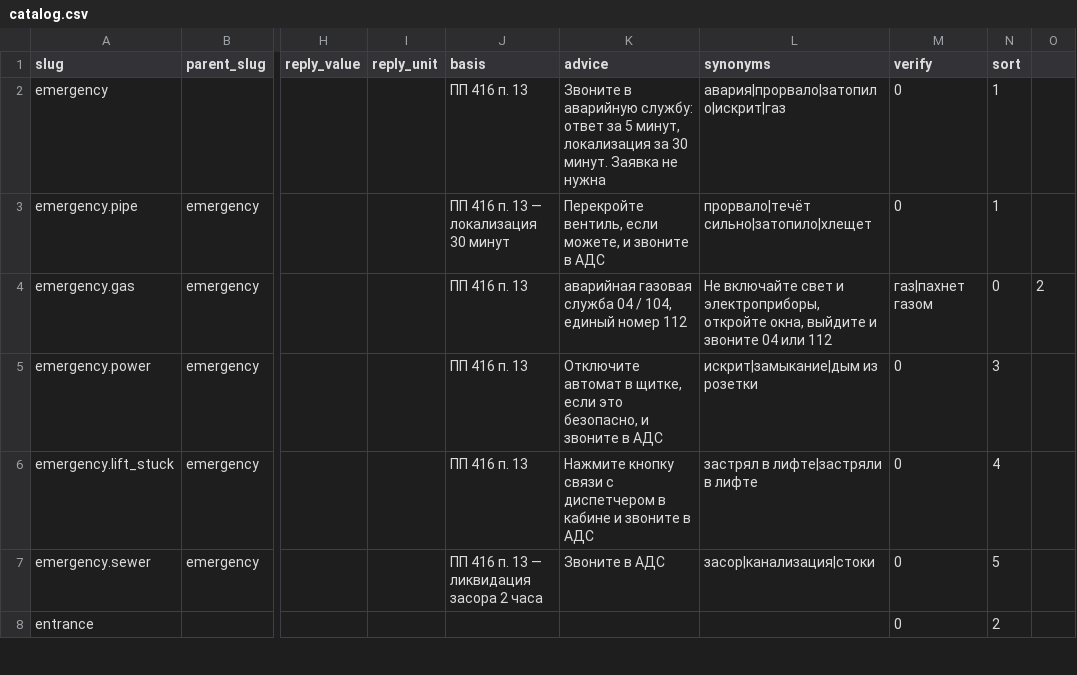
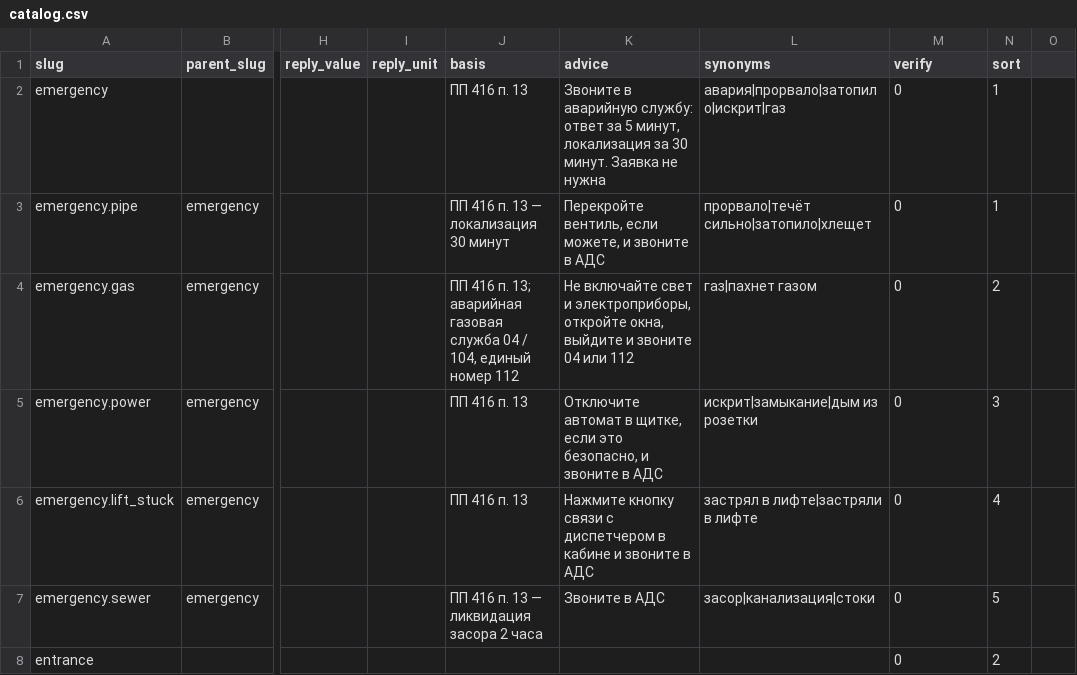
Before and after one commit to MrLincomins/dom-v-srok, a CSV file: docs/catalog.csv, drawn as a sheet; only a part is shown, gaps mark what is left out; the diff covers the shown part only; the diff names each change by its address in the sheet, - before the commit and + after, or states it on an @@ line.

```diff
--- a/docs/catalog.csv
+++ b/docs/catalog.csv
-J4 (basis): ПП 416 п. 13
+J4 (basis): ПП 416 п. 13; аварийная газовая служба 04 / 104, единый номер 112
-K4 (advice): аварийная газовая служба 04 / 104, единый номер 112
+K4 (advice): Не включайте свет и электроприборы, откройте окна, выйдите и звоните 04 или 112
-L4 (synonyms): Не включайте свет и электроприборы, откройте окна, выйдите и звоните 04 или 112
+L4 (synonyms): газ|пахнет газом
-M4 (verify): газ|пахнет газом
+M4 (verify): 0
-N4 (sort): 0
+N4 (sort): 2
-O4: 2
+O4: (empty)
```
Also changed, not shown: 35 edited cells elsewhere in this file, docs/region-ru-ta.csv, 13 other files.
